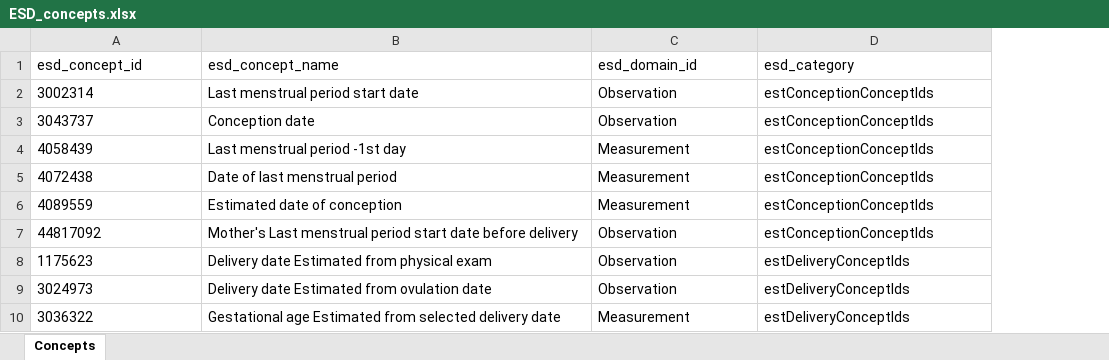
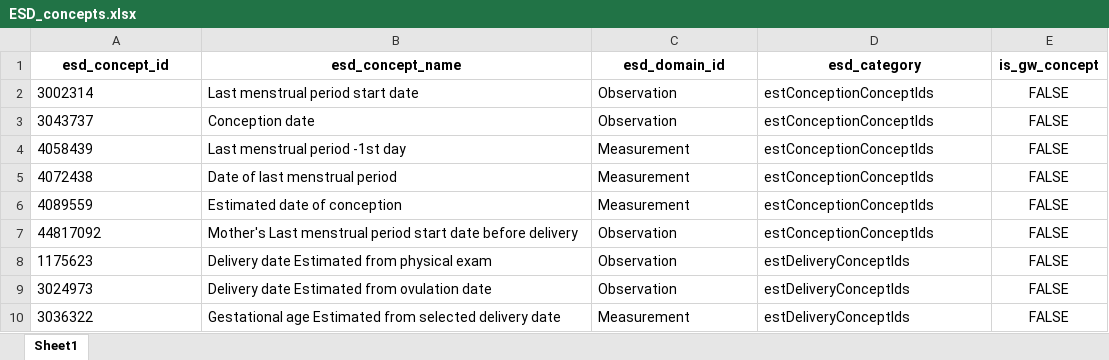
Before and after one commit to darwin-eu/PregnancyIdentifier, an Excel workbook: inst/concepts/ESD_concepts.xlsx, sheet Sheet1, drawn as a sheet; only a part is shown; values as stored, in another font and other column widths than the file's, no borders; table styles not drawn; the diff names each change by its address in the sheet, - before the commit and + after, or states it on an @@ line.

Commit message:
update esd concepts

```diff
--- a/inst/concepts/ESD_concepts.xlsx (sheet Sheet1)
+++ b/inst/concepts/ESD_concepts.xlsx (sheet Sheet1)
-sheet tab: Concepts
+sheet tab: Sheet1
+column E (is_gw_concept), rows 2-10: all FALSE
@@ A1:D1 bold: off → on, alignment: left → center @@
```
Also changed, not shown: 5 other files.
